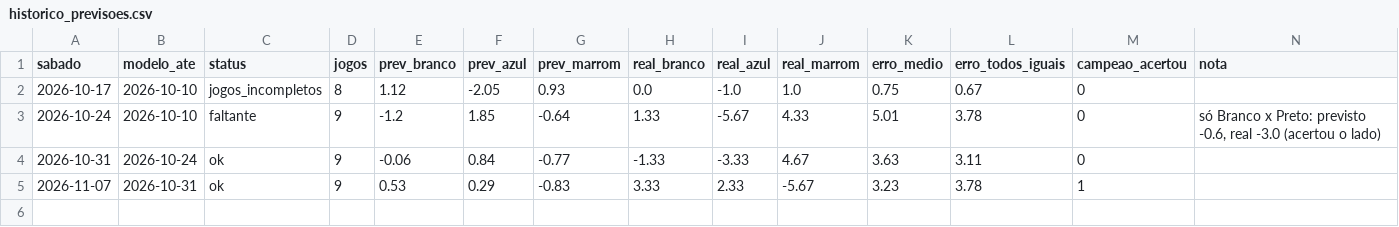
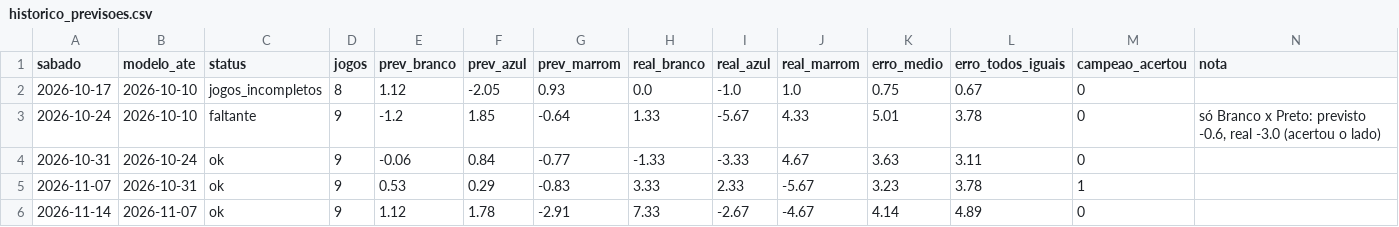
Before and after one commit to filubke/Aranha_Marrom, a CSV file: sorteio_am/dados/historico_previsoes.csv, drawn as a sheet.

```diff
--- a/sorteio_am/dados/historico_previsoes.csv
+++ b/sorteio_am/dados/historico_previsoes.csv
@@ -5 +5,2 @@ sabado,modelo_ate,status,jogos,prev_branco,prev_azul,prev_marrom,real_branco,rea
 2026-11-07,2026-10-31,ok,9,0.53,0.29,-0.83,3.33,2.33,-5.67,3.23,3.78,1,
+2026-11-14,2026-11-07,ok,9,1.12,1.78,-2.91,7.33,-2.67,-4.67,4.14,4.89,0,
```
Also changed, not shown: sorteio_am/dados/historico_jogos.csv, sorteio_am/dados/historico_modelo.csv, 6 other files.
